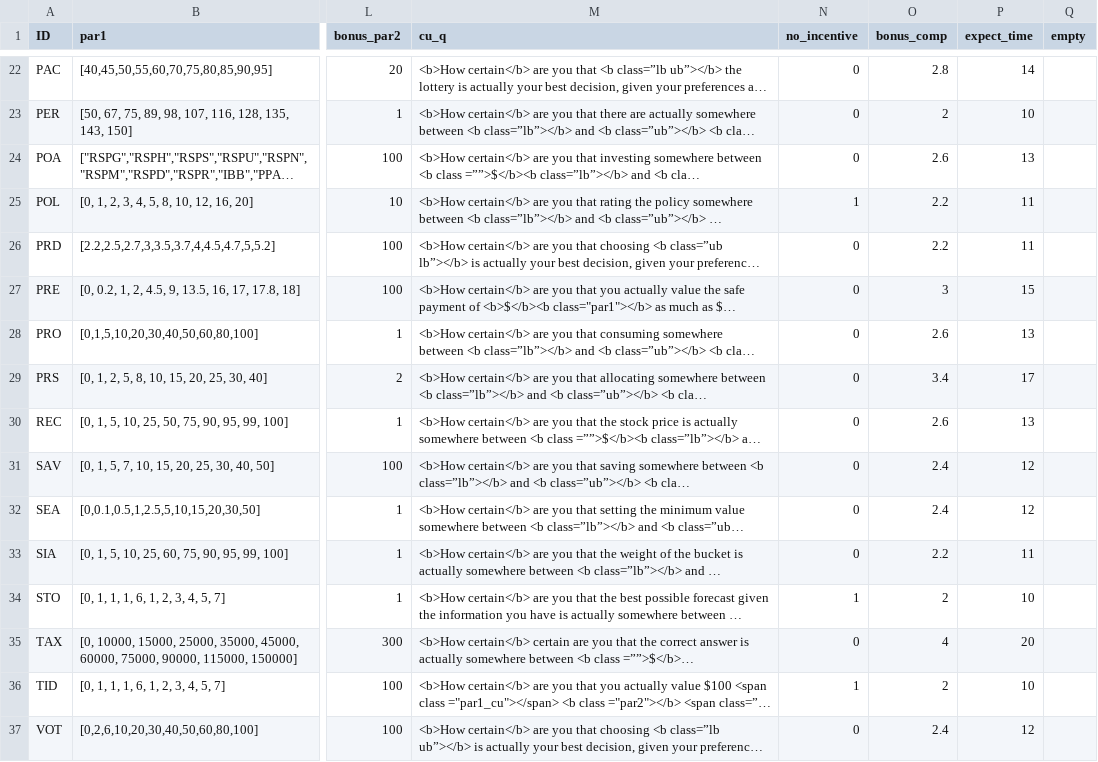
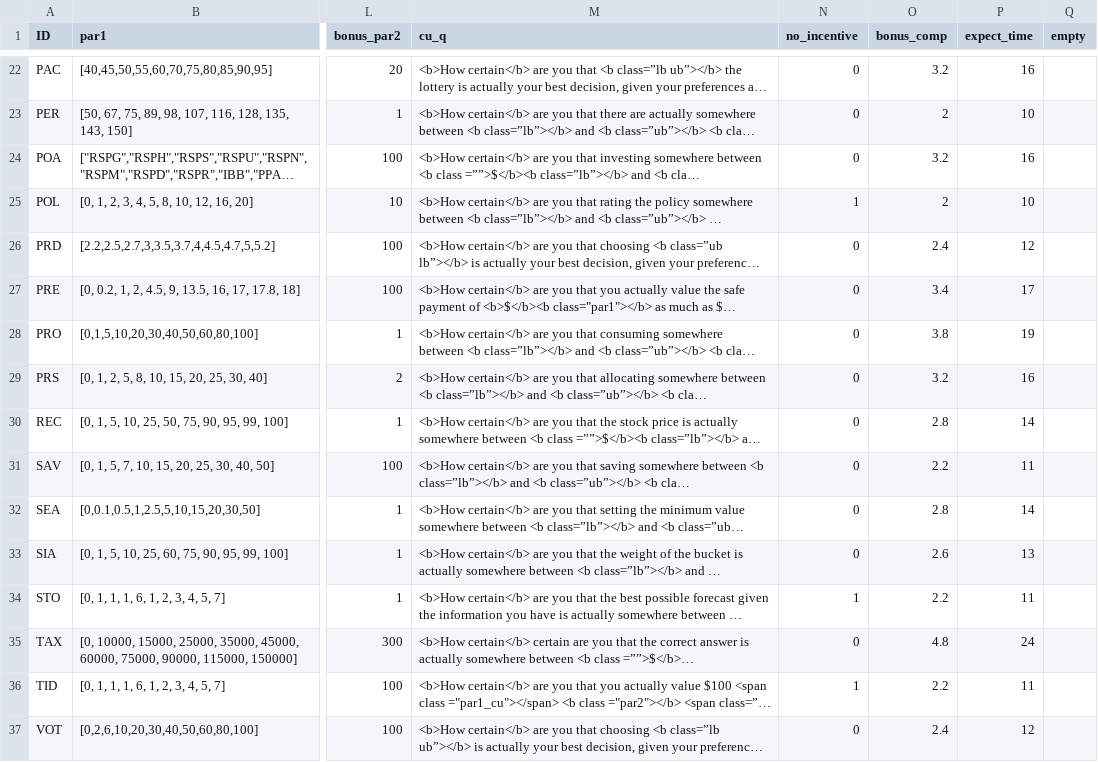
Before and after one commit to jeffreyyang97/Attenuation, a CSV file: Instructions/html/parameters.csv, drawn as a sheet; only a part is shown, gaps mark what is left out; long unchanged cells end in …; the diff covers the shown part only; the diff names each change by its address in the sheet, - before the commit and + after, or states it on an @@ line.

```diff
--- a/Instructions/html/parameters.csv
+++ b/Instructions/html/parameters.csv
-O22 (bonus_comp): 2.8
+O22 (bonus_comp): 3.2
-P22 (expect_time): 14
+P22 (expect_time): 16
-O24 (bonus_comp): 2.6
+O24 (bonus_comp): 3.2
-P24 (expect_time): 13
+P24 (expect_time): 16
-O25 (bonus_comp): 2.2
+O25 (bonus_comp): 2
-P25 (expect_time): 11
+P25 (expect_time): 10
-O26 (bonus_comp): 2.2
+O26 (bonus_comp): 2.4
-P26 (expect_time): 11
+P26 (expect_time): 12
-O27 (bonus_comp): 3
+O27 (bonus_comp): 3.4
-P27 (expect_time): 15
+P27 (expect_time): 17
-O28 (bonus_comp): 2.6
+O28 (bonus_comp): 3.8
-P28 (expect_time): 13
+P28 (expect_time): 19
-O29 (bonus_comp): 3.4
+O29 (bonus_comp): 3.2
-P29 (expect_time): 17
+P29 (expect_time): 16
-O30 (bonus_comp): 2.6
+O30 (bonus_comp): 2.8
-P30 (expect_time): 13
+P30 (expect_time): 14
-O31 (bonus_comp): 2.4
+O31 (bonus_comp): 2.2
-P31 (expect_time): 12
+P31 (expect_time): 11
-O32 (bonus_comp): 2.4
+O32 (bonus_comp): 2.8
-P32 (expect_time): 12
+P32 (expect_time): 14
-O33 (bonus_comp): 2.2
+O33 (bonus_comp): 2.6
-P33 (expect_time): 11
+P33 (expect_time): 13
-O34 (bonus_comp): 2
+O34 (bonus_comp): 2.2
-P34 (expect_time): 10
+P34 (expect_time): 11
-O35 (bonus_comp): 4
+O35 (bonus_comp): 4.8
-P35 (expect_time): 20
+P35 (expect_time): 24
-O36 (bonus_comp): 2
+O36 (bonus_comp): 2.2
-P36 (expect_time): 10
+P36 (expect_time): 11
```
Also changed, not shown: 31 edited cells elsewhere in this file.
